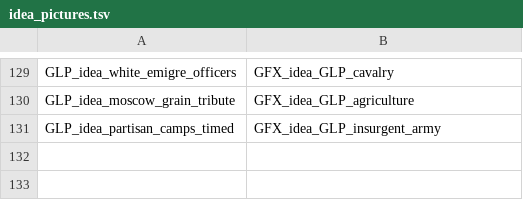
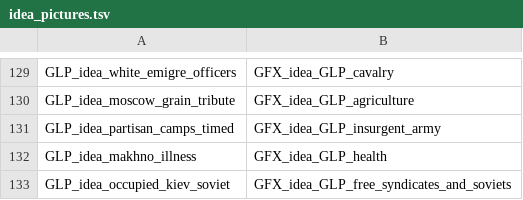
Before and after one commit to giddammit-crypto/GLP, a TSV file: tools/idea_pictures.tsv, drawn as a sheet; only a part is shown, gaps mark what is left out; the diff names each change by its address in the sheet, - before the commit and + after, or states it on an @@ line.

Commit message:
Gameplay 1.3.1: spirit slots, exclusive capstones, occupation loop.
Swap or time remaining mid-tree spirits, lock late miracles to one
capstone, add occupied soviets and a raid decision, and hook Zadov/Volin,
Makhno illness and Semyonov revolt. Neighbours now antagonize GLP.

Co-authored-by: arena-agent <297053741+arena-agent@users.noreply.github.com>

```diff
--- a/tools/idea_pictures.tsv
+++ b/tools/idea_pictures.tsv
+row 132: GLP_idea_makhno_illness | GFX_idea_GLP_health
+row 133: GLP_idea_occupied_kiev_soviet | GFX_idea_GLP_free_syndicates_and_soviets
```
Also changed, not shown: 13 other files.
